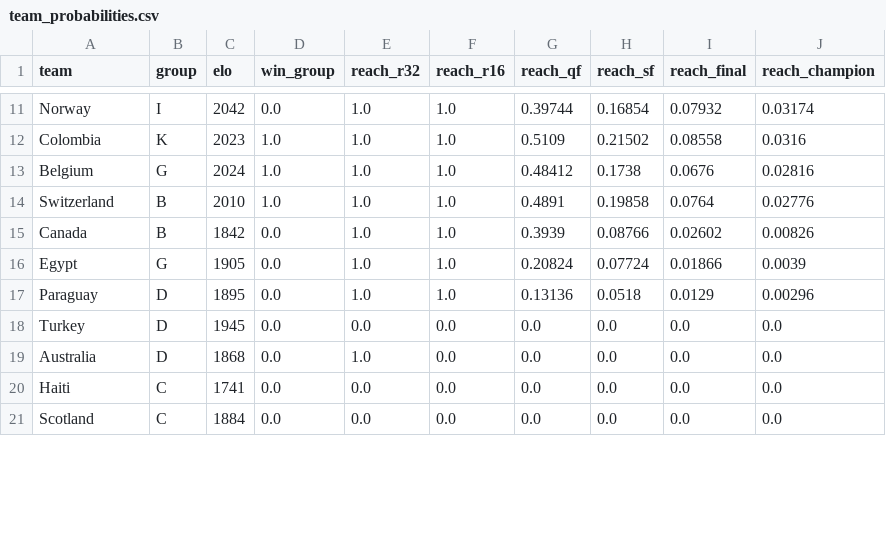
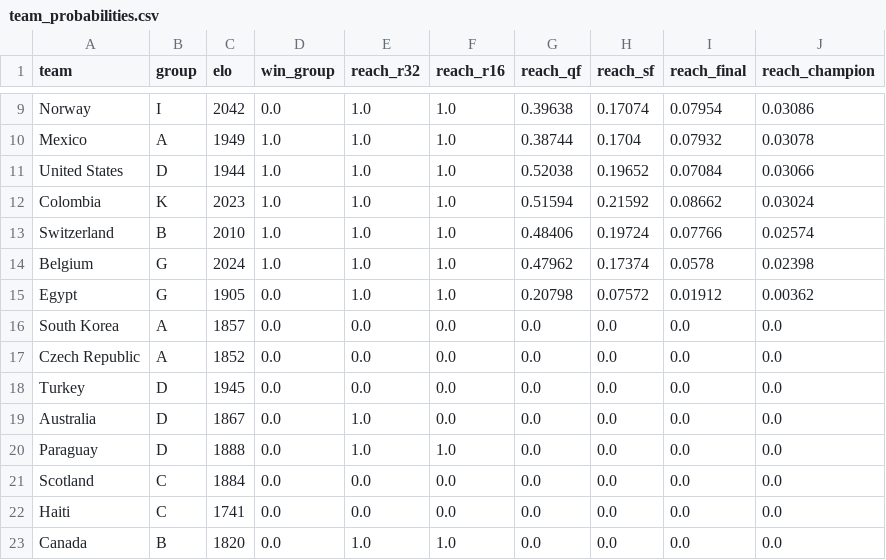
Before and after one commit to wcawleyortega-collab/worldcup-2026-model, a CSV file: outputs/team_probabilities.csv, drawn as a sheet; only a part is shown, gaps mark what is left out; removed rows and columns are numbered as before the commit, all else as after; the diff covers the shown part only; the diff names each change by its address in the sheet, - before the commit and + after, or states it on an @@ line.

```diff
--- a/outputs/team_probabilities.csv
+++ b/outputs/team_probabilities.csv
-G9 (reach_qf): 0.39744
+G9 (reach_qf): 0.39638
-H9 (reach_sf): 0.16854
+H9 (reach_sf): 0.17074
-I9 (reach_final): 0.07932
+I9 (reach_final): 0.07954
-J9 (reach_champion): 0.03174
+J9 (reach_champion): 0.03086
+row 10: Mexico | A | 1949 | 1.0 | 1.0 | 1.0 | 0.38744 | 0.1704 | 0.07932 | 0.03078
+row 11: United States | D | 1944 | 1.0 | 1.0 | 1.0 | 0.52038 | 0.19652 | 0.07084 | 0.03066
-G12 (reach_qf): 0.5109
+G12 (reach_qf): 0.51594
-H12 (reach_sf): 0.21502
+H12 (reach_sf): 0.21592
-I12 (reach_final): 0.08558
+I12 (reach_final): 0.08662
-J12 (reach_champion): 0.0316
+J12 (reach_champion): 0.03024
-row 13: Belgium | G | 2024 | 1.0 | 1.0 | 1.0 | 0.48412 | 0.1738 | 0.0676 | 0.02816
-G13 (reach_qf): 0.4891
+G13 (reach_qf): 0.48406
-H13 (reach_sf): 0.19858
+H13 (reach_sf): 0.19724
-I13 (reach_final): 0.0764
+I13 (reach_final): 0.07766
-J13 (reach_champion): 0.02776
+J13 (reach_champion): 0.02574
-row 15: Canada | B | 1842 | 0.0 | 1.0 | 1.0 | 0.3939 | 0.08766 | 0.02602 | 0.00826
+row 14: Belgium | G | 2024 | 1.0 | 1.0 | 1.0 | 0.47962 | 0.17374 | 0.0578 | 0.02398
-G15 (reach_qf): 0.20824
+G15 (reach_qf): 0.20798
-H15 (reach_sf): 0.07724
+H15 (reach_sf): 0.07572
-I15 (reach_final): 0.01866
+I15 (reach_final): 0.01912
-J15 (reach_champion): 0.0039
+J15 (reach_champion): 0.00362
-row 17: Paraguay | D | 1895 | 0.0 | 1.0 | 1.0 | 0.13136 | 0.0518 | 0.0129 | 0.00296
@@ row 23 moved to row 16: South Korea @@
@@ row 22 moved to row 17: Czech Republic @@
-C19 (elo): 1868
+C19 (elo): 1867
+row 20: Paraguay | D | 1888 | 0.0 | 1.0 | 1.0 | 0.0 | 0.0 | 0.0 | 0.0
+row 21: Scotland | C | 1884 | 0.0 | 0.0 | 0.0 | 0.0 | 0.0 | 0.0 | 0.0
-A23 (team): Scotland
+A23 (team): Canada
-B23 (group): C
+B23 (group): B
-C23 (elo): 1884
+C23 (elo): 1820
-E23 (reach_r32): 0.0
+E23 (reach_r32): 1.0
-F23 (reach_r16): 0.0
+F23 (reach_r16): 1.0
```
Also changed, not shown: 2 removed rows and 41 edited cells elsewhere in this file, outputs/history.csv, 5 other files.
